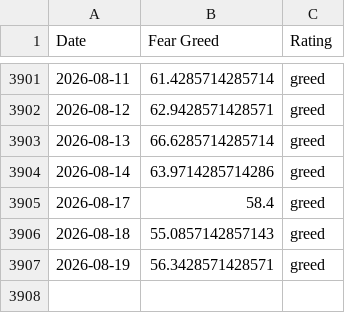
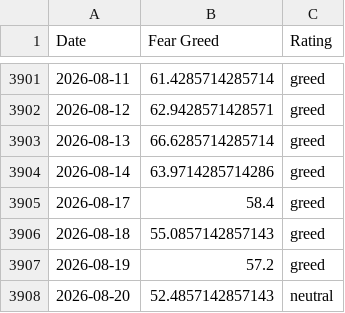
Before and after one commit to whit3rabbit/fear-greed-data, a CSV file: fear-greed.csv, drawn as a sheet; only a part is shown, gaps mark what is left out.

```diff
--- a/fear-greed.csv
+++ b/fear-greed.csv
@@ -3906,2 +3906,3 @@ Date,Fear Greed,Rating
 2026-08-18,55.0857142857143,greed
-2026-08-19,56.3428571428571,greed
+2026-08-19,57.2,greed
+2026-08-20,52.4857142857143,neutral
```
Also changed, not shown: datasets/cnn_fear_greed.csv, 1 other file.
